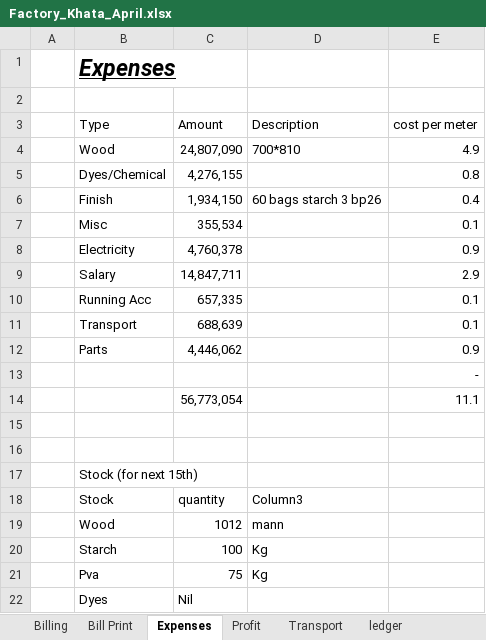
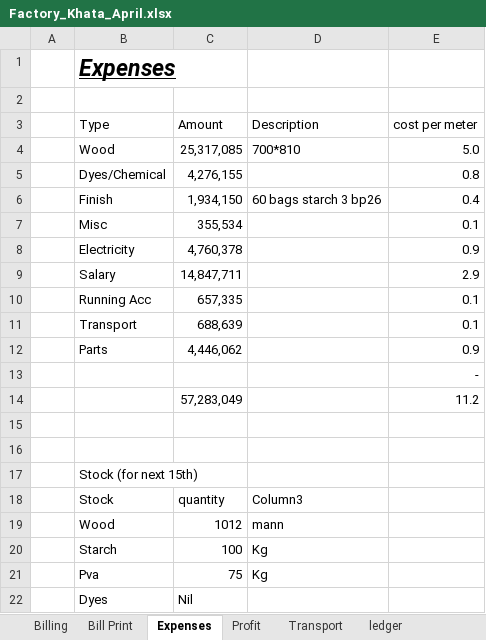
Before and after one commit to omerrazzaq4/Alhamd_April, an Excel workbook: Factory_Khata_April.xlsx, sheet Expenses, drawn as a sheet; values as stored, in another font and other column widths than the file's, no borders; table styles not drawn; removed rows and columns are numbered as before the commit, all else as after; the diff names each change by its address in the sheet, - before the commit and + after, or states it on an @@ line.

```diff
--- a/Factory_Khata_April.xlsx (sheet Expenses)
+++ b/Factory_Khata_April.xlsx (sheet Expenses)
-C4 (Amount): 24,807,090
+C4 (Amount): 25,317,085
-E4 (cost per meter): 4.9
+E4 (cost per meter): 5.0
-row 14:  |  | 56,773,054 |  | 11.1
+row 14:  |  | 57,283,049 |  | 11.2
```
Also changed, not shown: sheet Wood, sheet Cashbook, sheet Profit, formulas that keep their value, hidden cells, charts or pictures.
